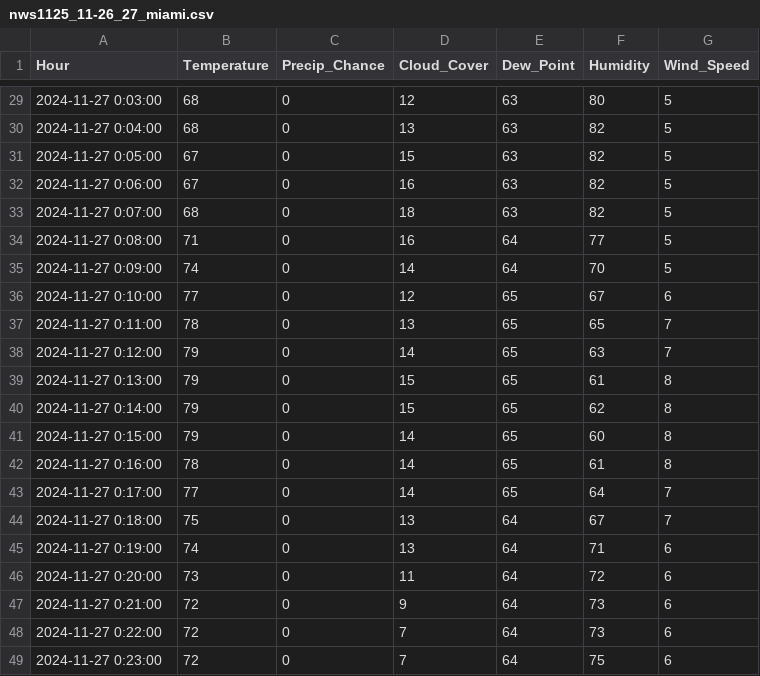
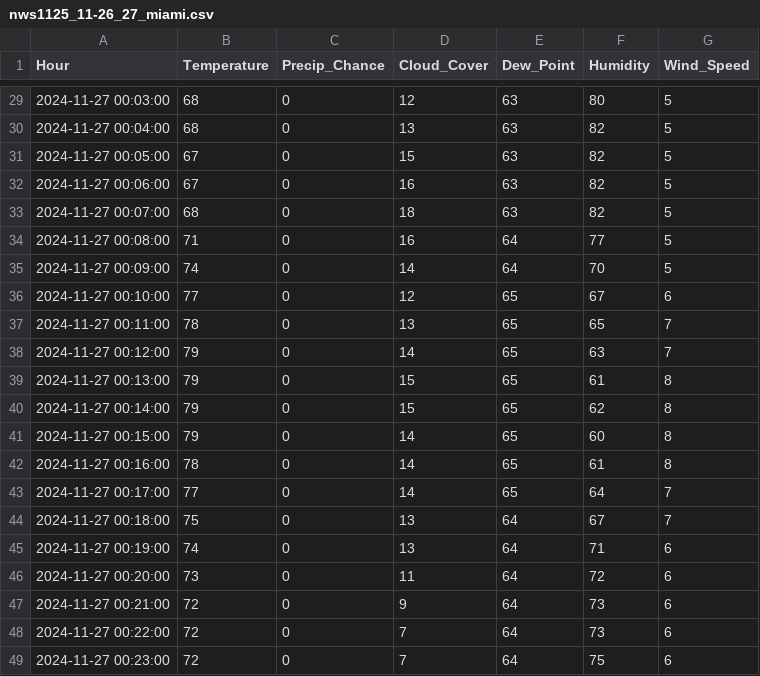
Before and after one commit to JonCelebi/Forecasting_Scrapping, a CSV file: forecasts_11-25/nws1125_11-26_27_miami.csv, drawn as a sheet; only a part is shown, gaps mark what is left out; the diff covers the shown part only.

```diff
--- a/forecasts_11-25/nws1125_11-26_27_miami.csv
+++ b/forecasts_11-25/nws1125_11-26_27_miami.csv
@@ -29,21 +29,21 @@ Hour,Temperature,Precip_Chance,Cloud_Cover,Dew_Point,Humidity,Wind_Speed
-2024-11-27 0:03:00,68,0,12,63,80,5
-2024-11-27 0:04:00,68,0,13,63,82,5
-2024-11-27 0:05:00,67,0,15,63,82,5
-2024-11-27 0:06:00,67,0,16,63,82,5
-2024-11-27 0:07:00,68,0,18,63,82,5
-2024-11-27 0:08:00,71,0,16,64,77,5
-2024-11-27 0:09:00,74,0,14,64,70,5
-2024-11-27 0:10:00,77,0,12,65,67,6
-2024-11-27 0:11:00,78,0,13,65,65,7
-2024-11-27 0:12:00,79,0,14,65,63,7
-2024-11-27 0:13:00,79,0,15,65,61,8
-2024-11-27 0:14:00,79,0,15,65,62,8
-2024-11-27 0:15:00,79,0,14,65,60,8
-2024-11-27 0:16:00,78,0,14,65,61,8
-2024-11-27 0:17:00,77,0,14,65,64,7
-2024-11-27 0:18:00,75,0,13,64,67,7
-2024-11-27 0:19:00,74,0,13,64,71,6
-2024-11-27 0:20:00,73,0,11,64,72,6
-2024-11-27 0:21:00,72,0,9,64,73,6
-2024-11-27 0:22:00,72,0,7,64,73,6
-2024-11-27 0:23:00,72,0,7,64,75,6
+2024-11-27 00:03:00,68,0,12,63,80,5
+2024-11-27 00:04:00,68,0,13,63,82,5
+2024-11-27 00:05:00,67,0,15,63,82,5
+2024-11-27 00:06:00,67,0,16,63,82,5
+2024-11-27 00:07:00,68,0,18,63,82,5
+2024-11-27 00:08:00,71,0,16,64,77,5
+2024-11-27 00:09:00,74,0,14,64,70,5
+2024-11-27 00:10:00,77,0,12,65,67,6
+2024-11-27 00:11:00,78,0,13,65,65,7
+2024-11-27 00:12:00,79,0,14,65,63,7
+2024-11-27 00:13:00,79,0,15,65,61,8
+2024-11-27 00:14:00,79,0,15,65,62,8
+2024-11-27 00:15:00,79,0,14,65,60,8
+2024-11-27 00:16:00,78,0,14,65,61,8
+2024-11-27 00:17:00,77,0,14,65,64,7
+2024-11-27 00:18:00,75,0,13,64,67,7
+2024-11-27 00:19:00,74,0,13,64,71,6
+2024-11-27 00:20:00,73,0,11,64,72,6
+2024-11-27 00:21:00,72,0,9,64,73,6
+2024-11-27 00:22:00,72,0,7,64,73,6
+2024-11-27 00:23:00,72,0,7,64,75,6
```
Also changed, not shown: 27 edited cells elsewhere in this file.
